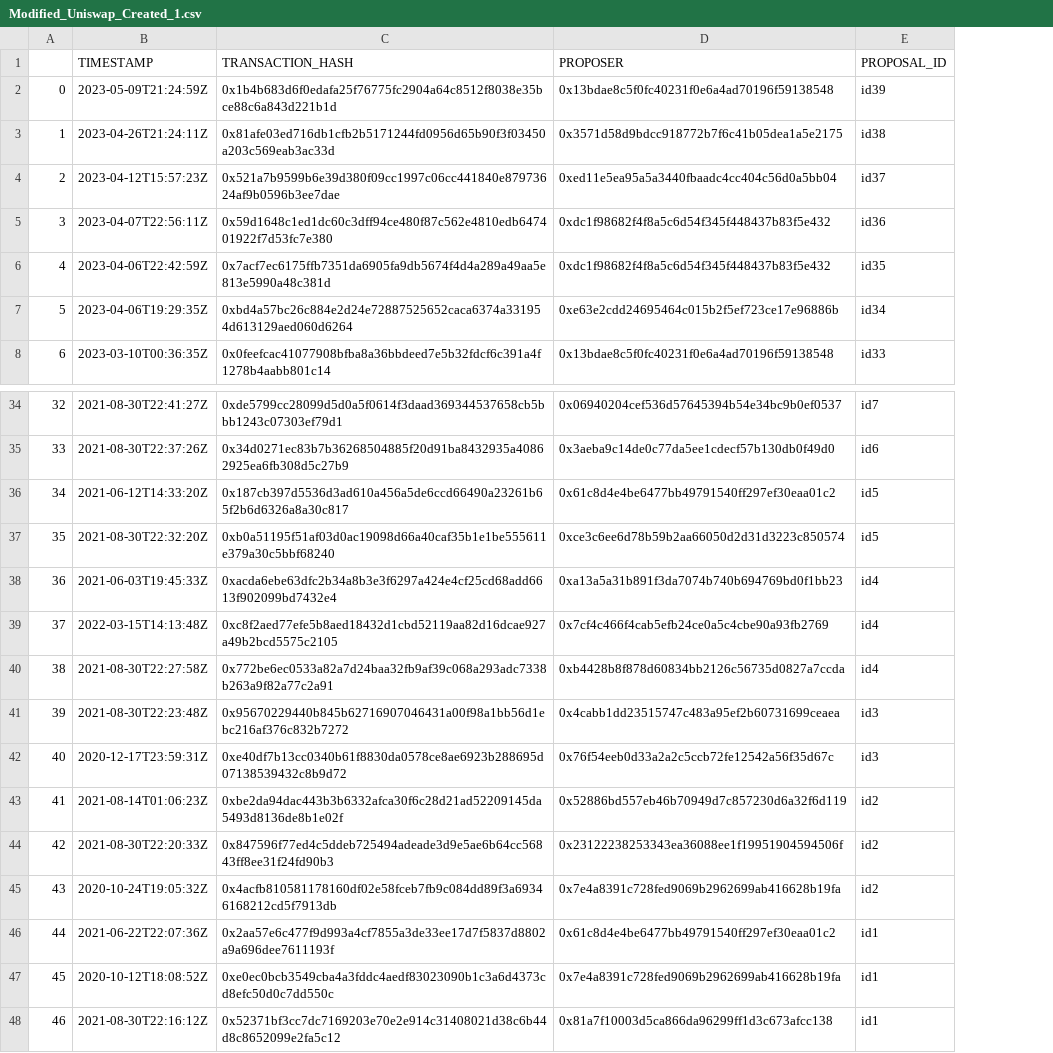
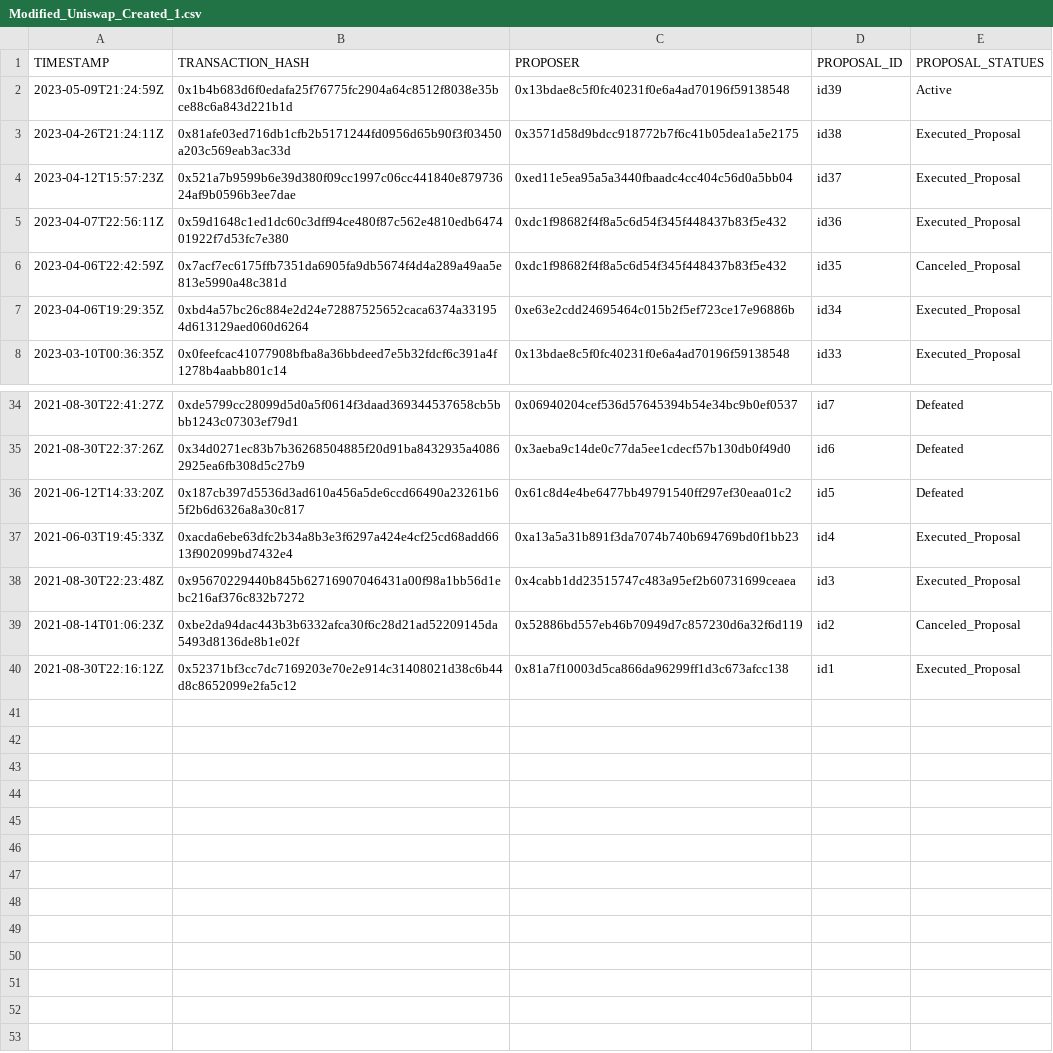
Before and after one commit to Kaizen-Step/Governance_Comparison, a CSV file: Data/Uniswap/Modified_Uniswap_Created_1.csv, drawn as a sheet; only a part is shown, gaps mark what is left out; removed rows and columns are numbered as before the commit, all else as after; the diff names each change by its address in the sheet, - before the commit and + after, or states it on an @@ line.

```diff
--- a/Data/Uniswap/Modified_Uniswap_Created_1.csv
+++ b/Data/Uniswap/Modified_Uniswap_Created_1.csv
-column A, rows 2-8: 0 | 1 | 2 | 3 | 4 | 5 | 6; rows 34-36: 32 | 33 | 34; row 38: 36; row 41: 39; row 43: 41; row 48: 46
+column E (PROPOSAL_STATUES), rows 2-8: Active | Executed_Proposal | Executed_Proposal | Executed_Proposal | Canceled_Proposal | Executed_Proposal | Executed_Proposal; rows 34-40: Defeated | Defeated | Defeated | Executed_Proposal | Executed_Proposal | Canceled_Proposal | Executed_Proposal
-row 37: 35 | 2021-08-30T22:32:20Z | 0xb0a51195f51af03d0ac19098d66a40caf35b1e1be555611e379a30c5bbf68240 | 0xce3c6ee6d78b59b2aa66050d2d31d3223c850574 | id5
-row 39: 37 | 2022-03-15T14:13:48Z | 0xc8f2aed77efe5b8aed18432d1cbd52119aa82d16dcae927a49b2bcd5575c2105 | 0x7cf4c466f4cab5efb24ce0a5c4cbe90a93fb2769 | id4
-row 40: 38 | 2021-08-30T22:27:58Z | 0x772be6ec0533a82a7d24baa32fb9af39c068a293adc7338b263a9f82a77c2a91 | 0xb4428b8f878d60834bb2126c56735d0827a7ccda | id4
-row 42: 40 | 2020-12-17T23:59:31Z | 0xe40df7b13cc0340b61f8830da0578ce8ae6923b288695d07138539432c8b9d72 | 0x76f54eeb0d33a2a2c5ccb72fe12542a56f35d67c | id3
-row 44: 42 | 2021-08-30T22:20:33Z | 0x847596f77ed4c5ddeb725494adeade3d9e5ae6b64cc56843ff8ee31f24fd90b3 | 0x23122238253343ea36088ee1f19951904594506f | id2
-row 45: 43 | 2020-10-24T19:05:32Z | 0x4acfb810581178160df02e58fceb7fb9c084dd89f3a69346168212cd5f7913db | 0x7e4a8391c728fed9069b2962699ab416628b19fa | id2
-row 46: 44 | 2021-06-22T22:07:36Z | 0x2aa57e6c477f9d993a4cf7855a3de33ee17d7f5837d8802a9a696dee7611193f | 0x61c8d4e4be6477bb49791540ff297ef30eaa01c2 | id1
-row 47: 45 | 2020-10-12T18:08:52Z | 0xe0ec0bcb3549cba4a3fddc4aedf83023090b1c3a6d4373cd8efc50d0c7dd550c | 0x7e4a8391c728fed9069b2962699ab416628b19fa | id1
```
Also changed, not shown: 4 other files.
